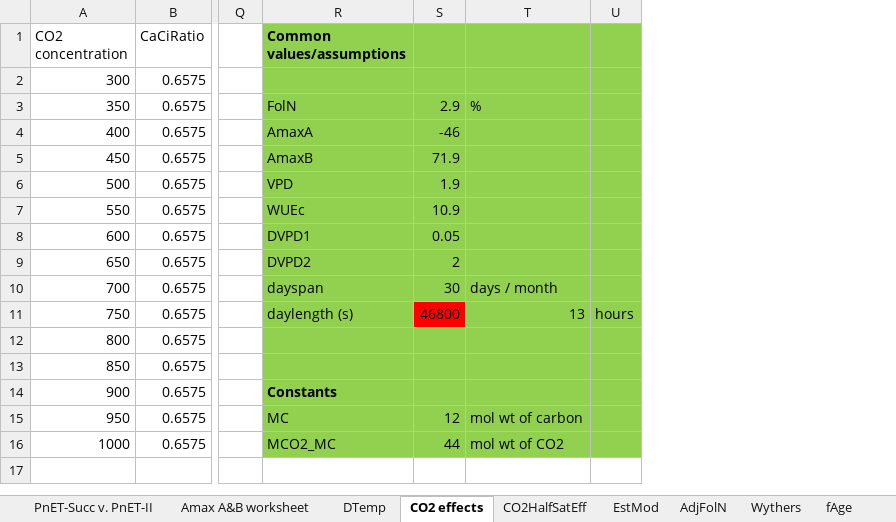
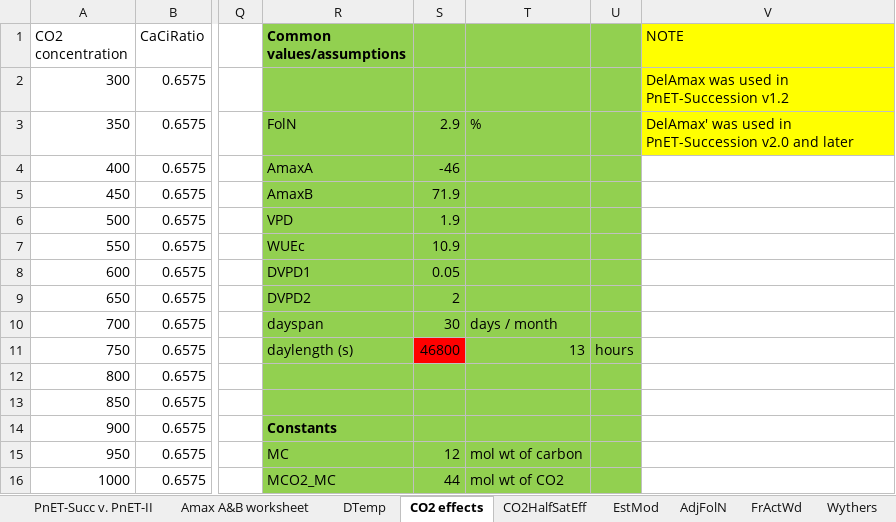
Before and after one commit to LANDIS-II-Foundation/Extension-PnET-Succession, an Excel workbook: deploy/docs/PnET-Succession function worksheet.xlsx, sheet CO2 effects, drawn as a sheet; only a part is shown, gaps mark what is left out; values as stored, in another font and other column widths than the file's, no borders; charts and pictures not drawn; the diff names each change by its address in the sheet, - before the commit and + after, or states it on an @@ line.

```diff
--- a/deploy/docs/PnET-Succession function worksheet.xlsx (sheet CO2 effects)
+++ b/deploy/docs/PnET-Succession function worksheet.xlsx (sheet CO2 effects)
+column V (NOTE), rows 2-3: DelAmax was used in PnET-Succession v1.2 | DelAmax' was used in PnET-Succession v2.0 and later
```
Also changed, not shown: sheet FrActWd, sheet AdjFolN, sheet CO2HalfSatEff, sheet PnET-Succ v. PnET-II, sheet Amax A&B worksheet, other sheet tabs, formulas that keep their value, charts or pictures, 6 other files.
